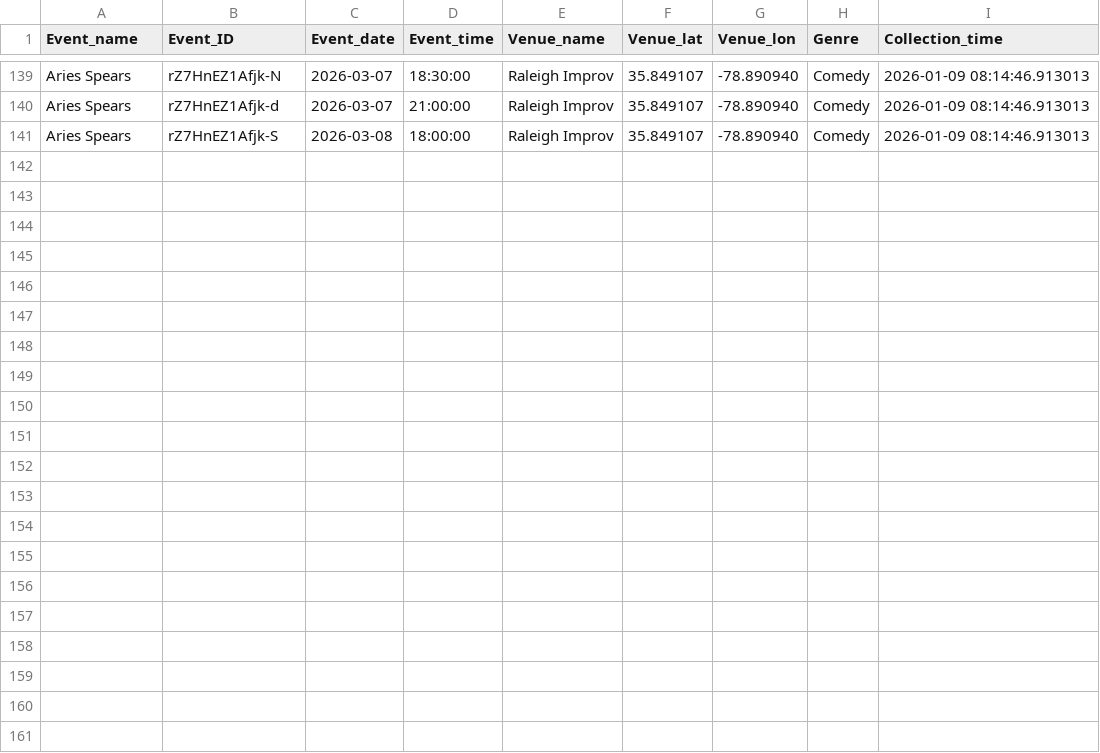
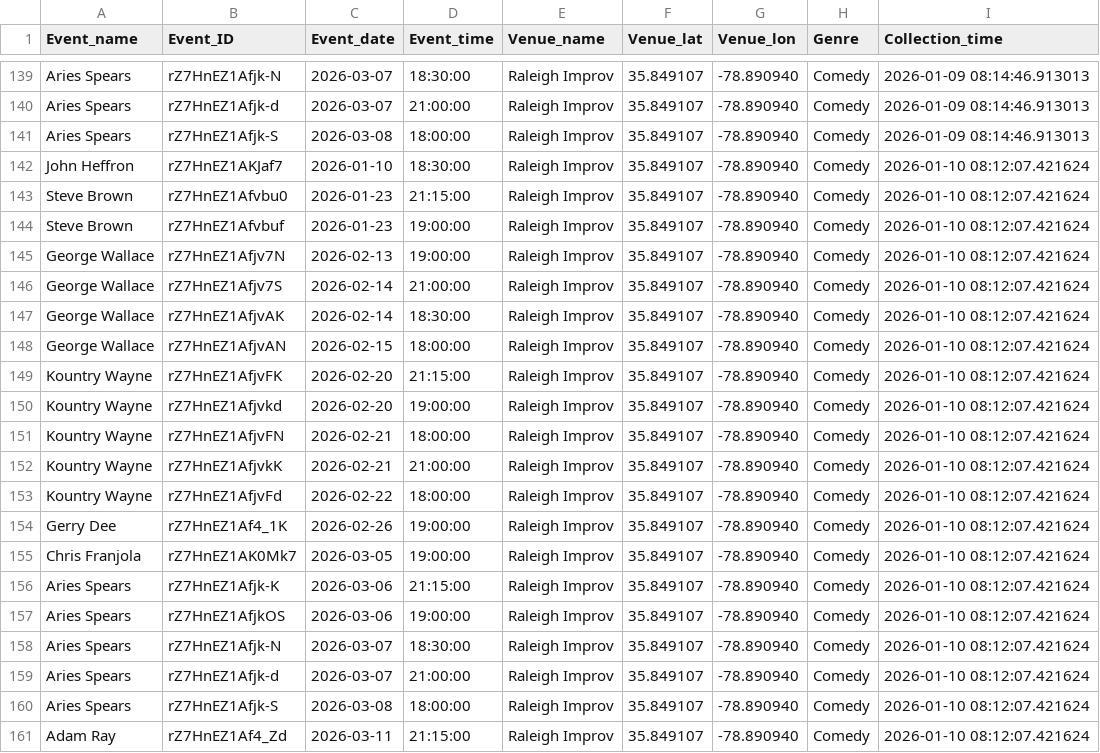
Before and after one commit to lewilliam888/Should-I-Go, a CSV file: data/events_data.csv, drawn as a sheet; only a part is shown, gaps mark what is left out; the diff names each change by its address in the sheet, - before the commit and + after, or states it on an @@ line.

```diff
--- a/data/events_data.csv
+++ b/data/events_data.csv
+row 142: John Heffron | rZ7HnEZ1AKJaf7 | 2026-01-10 | 18:30:00 | Raleigh Improv | 35.849107 | -78.890940 | Comedy | 2026-01-10 08:12:07.421624
+row 143: Steve Brown | rZ7HnEZ1Afvbu0 | 2026-01-23 | 21:15:00 | Raleigh Improv | 35.849107 | -78.890940 | Comedy | 2026-01-10 08:12:07.421624
+row 144: Steve Brown | rZ7HnEZ1Afvbuf | 2026-01-23 | 19:00:00 | Raleigh Improv | 35.849107 | -78.890940 | Comedy | 2026-01-10 08:12:07.421624
+row 145: George Wallace | rZ7HnEZ1Afjv7N | 2026-02-13 | 19:00:00 | Raleigh Improv | 35.849107 | -78.890940 | Comedy | 2026-01-10 08:12:07.421624
+row 146: George Wallace | rZ7HnEZ1Afjv7S | 2026-02-14 | 21:00:00 | Raleigh Improv | 35.849107 | -78.890940 | Comedy | 2026-01-10 08:12:07.421624
+row 147: George Wallace | rZ7HnEZ1AfjvAK | 2026-02-14 | 18:30:00 | Raleigh Improv | 35.849107 | -78.890940 | Comedy | 2026-01-10 08:12:07.421624
+row 148: George Wallace | rZ7HnEZ1AfjvAN | 2026-02-15 | 18:00:00 | Raleigh Improv | 35.849107 | -78.890940 | Comedy | 2026-01-10 08:12:07.421624
+row 149: Kountry Wayne | rZ7HnEZ1AfjvFK | 2026-02-20 | 21:15:00 | Raleigh Improv | 35.849107 | -78.890940 | Comedy | 2026-01-10 08:12:07.421624
+row 150: Kountry Wayne | rZ7HnEZ1Afjvkd | 2026-02-20 | 19:00:00 | Raleigh Improv | 35.849107 | -78.890940 | Comedy | 2026-01-10 08:12:07.421624
+row 151: Kountry Wayne | rZ7HnEZ1AfjvFN | 2026-02-21 | 18:00:00 | Raleigh Improv | 35.849107 | -78.890940 | Comedy | 2026-01-10 08:12:07.421624
+row 152: Kountry Wayne | rZ7HnEZ1AfjvkK | 2026-02-21 | 21:00:00 | Raleigh Improv | 35.849107 | -78.890940 | Comedy | 2026-01-10 08:12:07.421624
+row 153: Kountry Wayne | rZ7HnEZ1AfjvFd | 2026-02-22 | 18:00:00 | Raleigh Improv | 35.849107 | -78.890940 | Comedy | 2026-01-10 08:12:07.421624
+row 154: Gerry Dee | rZ7HnEZ1Af4_1K | 2026-02-26 | 19:00:00 | Raleigh Improv | 35.849107 | -78.890940 | Comedy | 2026-01-10 08:12:07.421624
+row 155: Chris Franjola | rZ7HnEZ1AK0Mk7 | 2026-03-05 | 19:00:00 | Raleigh Improv | 35.849107 | -78.890940 | Comedy | 2026-01-10 08:12:07.421624
+row 156: Aries Spears | rZ7HnEZ1Afjk-K | 2026-03-06 | 21:15:00 | Raleigh Improv | 35.849107 | -78.890940 | Comedy | 2026-01-10 08:12:07.421624
+row 157: Aries Spears | rZ7HnEZ1AfjkOS | 2026-03-06 | 19:00:00 | Raleigh Improv | 35.849107 | -78.890940 | Comedy | 2026-01-10 08:12:07.421624
+row 158: Aries Spears | rZ7HnEZ1Afjk-N | 2026-03-07 | 18:30:00 | Raleigh Improv | 35.849107 | -78.890940 | Comedy | 2026-01-10 08:12:07.421624
+row 159: Aries Spears | rZ7HnEZ1Afjk-d | 2026-03-07 | 21:00:00 | Raleigh Improv | 35.849107 | -78.890940 | Comedy | 2026-01-10 08:12:07.421624
+row 160: Aries Spears | rZ7HnEZ1Afjk-S | 2026-03-08 | 18:00:00 | Raleigh Improv | 35.849107 | -78.890940 | Comedy | 2026-01-10 08:12:07.421624
+row 161: Adam Ray | rZ7HnEZ1Af4_Zd | 2026-03-11 | 21:15:00 | Raleigh Improv | 35.849107 | -78.890940 | Comedy | 2026-01-10 08:12:07.421624
```
